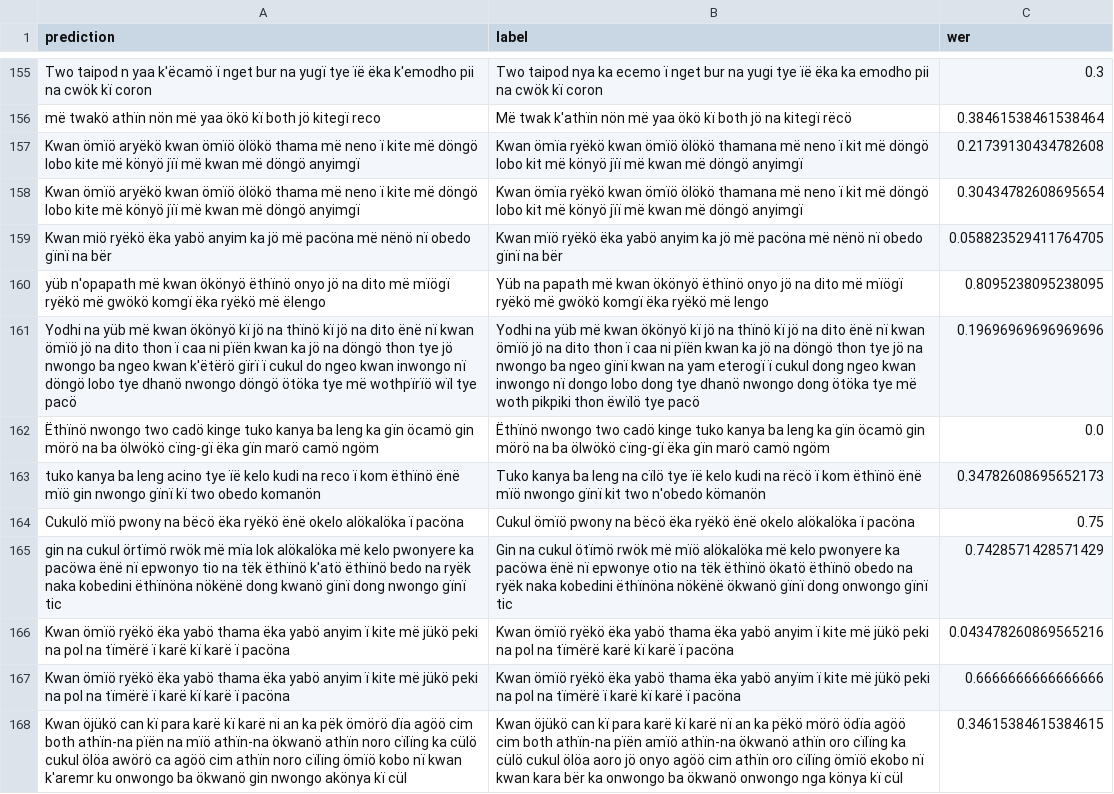
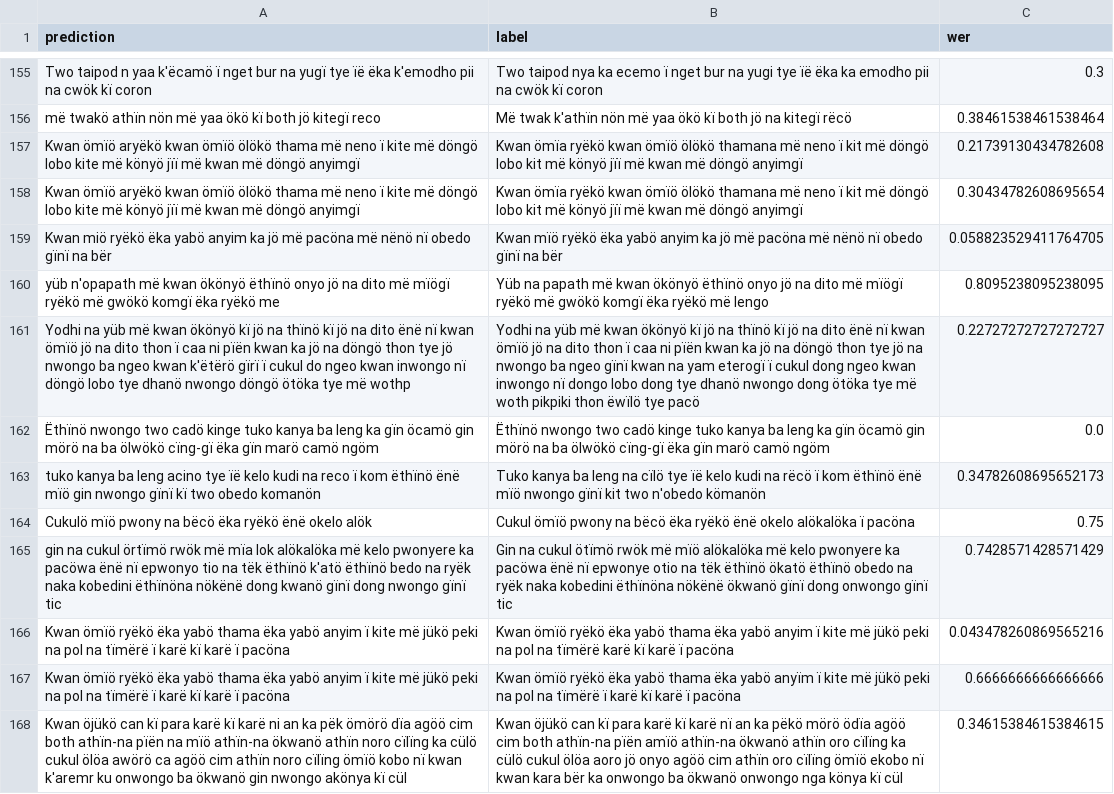
Before and after one commit to ddegenaro/mozilla-asr-challenge, a CSV file: results/whisper-tiny/lth_eval.csv, drawn as a sheet; only a part is shown, gaps mark what is left out; the diff covers the shown part only.

```diff
--- a/results/whisper-tiny/lth_eval.csv
+++ b/results/whisper-tiny/lth_eval.csv
@@ -159,7 +159,7 @@ Kwan ömïö aryëkö kwan ömïö ölökö thama më neno ï kite më döngö l
 Kwan miö ryëkö ëka yabö anyim ka jö më pacöna më nënö nï obedo gïnï na bër ,Kwan mïö ryëkö ëka yabö anyim ka jö më pacöna më nënö nï obedo gïnï na bër ,0.058823529411764705
- yüb n'opapath më kwan ökönyö ëthïnö onyo jö na dito më mïögï ryëkö më gwökö komgï ëka ryëkö më ëlengo ,Yüb na papath më kwan ökönyö ëthïnö onyo jö na dito më mïögï ryëkö më gwökö komgï ëka ryëkö më lengo ,0.8095238095238095
-Yodhi na yüb më kwan ökönyö kï jö na thïnö kï jö na dito ënë nï kwan ömïö jö na dito thon ï caa ni pïën kwan ka jö na döngö thon tye jö nwongo ba ngeo kwan k'ëtërö gïrï ï cukul do ngeo kwan inwongo nï döngö lobo tye dhanö nwongo döngö ötöka tye më wothpïrïö wïl tye pacö ,Yodhi na yüb më kwan ökönyö kï jö na thïnö kï jö na dito ënë nï kwan ömïö jö na dito thon ï caa ni pïën kwan ka jö na döngö thon tye jö na nwongo ba ngeo gïnï kwan na yam eterogï ï cukul dong ngeo kwan inwongo nï dongo lobo dong tye dhanö nwongo dong ötöka tye më woth pikpiki thon ëwïlö tye pacö ,0.19696969696969696
+ yüb n'opapath më kwan ökönyö ëthïnö onyo jö na dito më mïögï ryëkö më gwökö komgï ëka ryëkö me,Yüb na papath më kwan ökönyö ëthïnö onyo jö na dito më mïögï ryëkö më gwökö komgï ëka ryëkö më lengo ,0.8095238095238095
+Yodhi na yüb më kwan ökönyö kï jö na thïnö kï jö na dito ënë nï kwan ömïö jö na dito thon ï caa ni pïën kwan ka jö na döngö thon tye jö nwongo ba ngeo kwan k'ëtërö gïrï ï cukul do ngeo kwan inwongo nï döngö lobo tye dhanö nwongo döngö ötöka tye më wothp,Yodhi na yüb më kwan ökönyö kï jö na thïnö kï jö na dito ënë nï kwan ömïö jö na dito thon ï caa ni pïën kwan ka jö na döngö thon tye jö na nwongo ba ngeo gïnï kwan na yam eterogï ï cukul dong ngeo kwan inwongo nï dongo lobo dong tye dhanö nwongo dong ötöka tye më woth pikpiki thon ëwïlö tye pacö ,0.22727272727272727
 Ëthïnö nwongo two cadö kinge tuko kanya ba leng ka gïn öcamö gin mörö na ba ölwökö cïng-gï ëka gïn marö camö ngöm ,Ëthïnö nwongo two cadö kinge tuko kanya ba leng ka gïn öcamö gin mörö na ba ölwökö cïng-gï ëka gïn marö camö ngöm ,0.0
  tuko kanya ba leng acino tye ïë kelo kudi na reco ï kom ëthïnö ënë mïö gin nwongo gïnï kï two obedo komanön ,Tuko kanya ba leng na cïlö tye ïë kelo kudi na rëcö ï kom ëthïnö ënë mïö nwongo gïnï kit two n'obedo kömanön ,0.34782608695652173
-Cukulö mïö pwony na bëcö ëka ryëkö ënë okelo alökalöka ï pacöna ,Cukul ömïö pwony na bëcö ëka ryëkö ënë okelo alökalöka ï pacöna ,0.75
+Cukulö mïö pwony na bëcö ëka ryëkö ënë okelo alök,Cukul ömïö pwony na bëcö ëka ryëkö ënë okelo alökalöka ï pacöna ,0.75
  gin na cukul örtïmö rwök më mïa lok alökalöka më kelo pwonyere ka pacöwa ënë nï epwonyo tio na tëk ëthïnö k'atö ëthïnö bedo na ryëk naka kobedini ëthïnöna nökënë dong kwanö gïnï dong nwongo gïnï tic ,Gin na cukul ötïmö rwök më mïö alökalöka më kelo pwonyere ka pacöwa ënë nï epwonye otio na tëk ëthïnö ökatö ëthïnö obedo na ryëk naka kobedini ëthïnöna nökënë ökwanö gïnï dong onwongo gïnï tic ,0.7428571428571429
```
Also changed, not shown: 93 edited cells elsewhere in this file, results/whisper-tiny/ady_eval.csv, results/whisper-tiny/lke_eval.csv, 31 other files.
